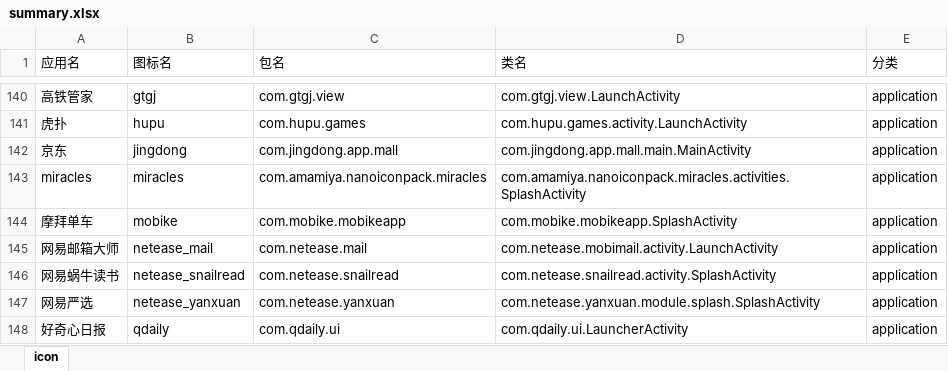
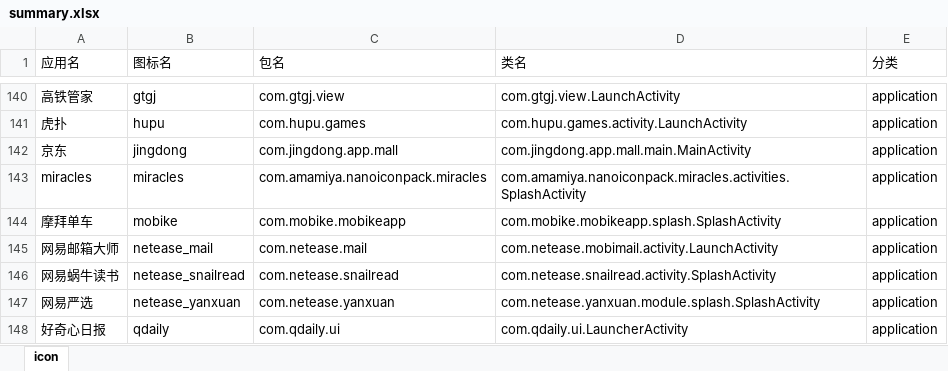
Before and after one commit to cjycsm/mistiness-iconpack, an Excel workbook: summary.xlsx, sheet icon, drawn as a sheet; only a part is shown, gaps mark what is left out; values as stored, in another font and other column widths than the file's, no borders; the diff covers the shown part only; the diff names each change by its address in the sheet, - before the commit and + after, or states it on an @@ line.

```diff
--- a/summary.xlsx (sheet icon)
+++ b/summary.xlsx (sheet icon)
-D144 (类名): com.mobike.mobikeapp.SplashActivity
+D144 (类名): com.mobike.mobikeapp.splash.SplashActivity
```
Also changed, not shown: 20 added rows and 2 edited cells elsewhere in this sheet, 10 other files.
